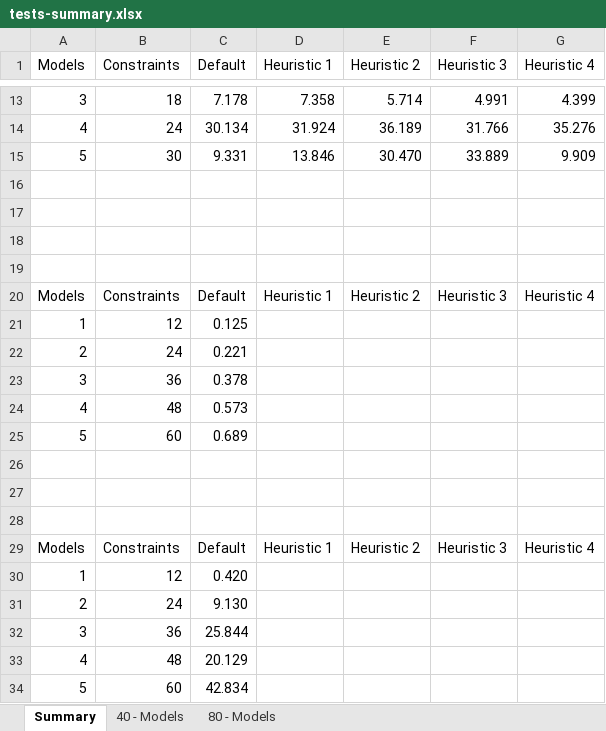
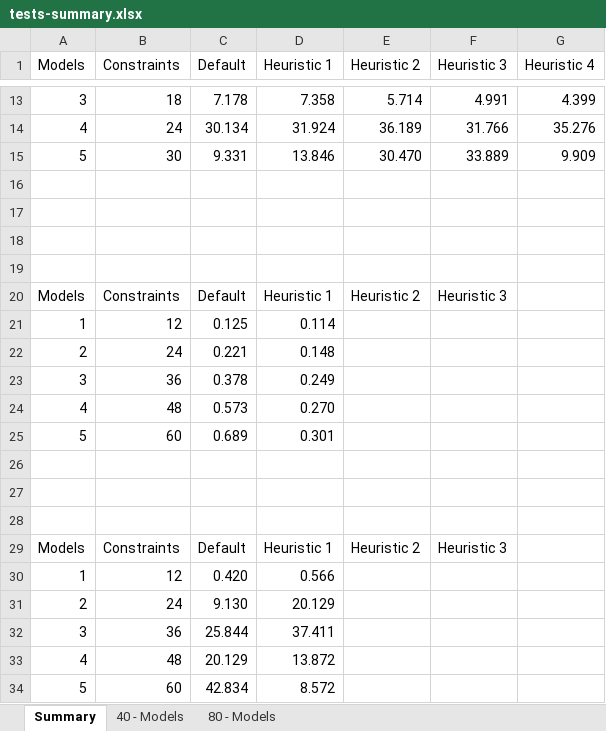
Before and after one commit to CoCoResearch/CSPEncoding, an Excel workbook: docs/testsFSG/tests-summary.xlsx, sheet Summary, drawn as a sheet; only a part is shown, gaps mark what is left out; values as stored, in another font and other column widths than the file's, no borders; charts and pictures and table styles not drawn; the diff names each change by its address in the sheet, - before the commit and + after, or states it on an @@ line.

Commit message:
Updating tests summary for Heuristic 1 + 80.

```diff
--- a/docs/testsFSG/tests-summary.xlsx (sheet Summary)
+++ b/docs/testsFSG/tests-summary.xlsx (sheet Summary)
-G20 (Heuristic 4): Heuristic 4
+G20 (Heuristic 4): (empty)
-D21 (Heuristic 1): (empty)
+D21 (Heuristic 1): 0.114
-D22 (Heuristic 1): (empty)
+D22 (Heuristic 1): 0.148
-D23 (Heuristic 1): (empty)
+D23 (Heuristic 1): 0.249
-D24 (Heuristic 1): (empty)
+D24 (Heuristic 1): 0.270
-D25 (Heuristic 1): (empty)
+D25 (Heuristic 1): 0.301
-G29 (Heuristic 4): Heuristic 4
+G29 (Heuristic 4): (empty)
-D30 (Heuristic 1): (empty)
+D30 (Heuristic 1): 0.566
-D31 (Heuristic 1): (empty)
+D31 (Heuristic 1): 20.129
-D32 (Heuristic 1): (empty)
+D32 (Heuristic 1): 37.411
-D33 (Heuristic 1): (empty)
+D33 (Heuristic 1): 13.872
-D34 (Heuristic 1): (empty)
+D34 (Heuristic 1): 8.572
```
Also changed, not shown: sheet 80 - Models, charts or pictures.
